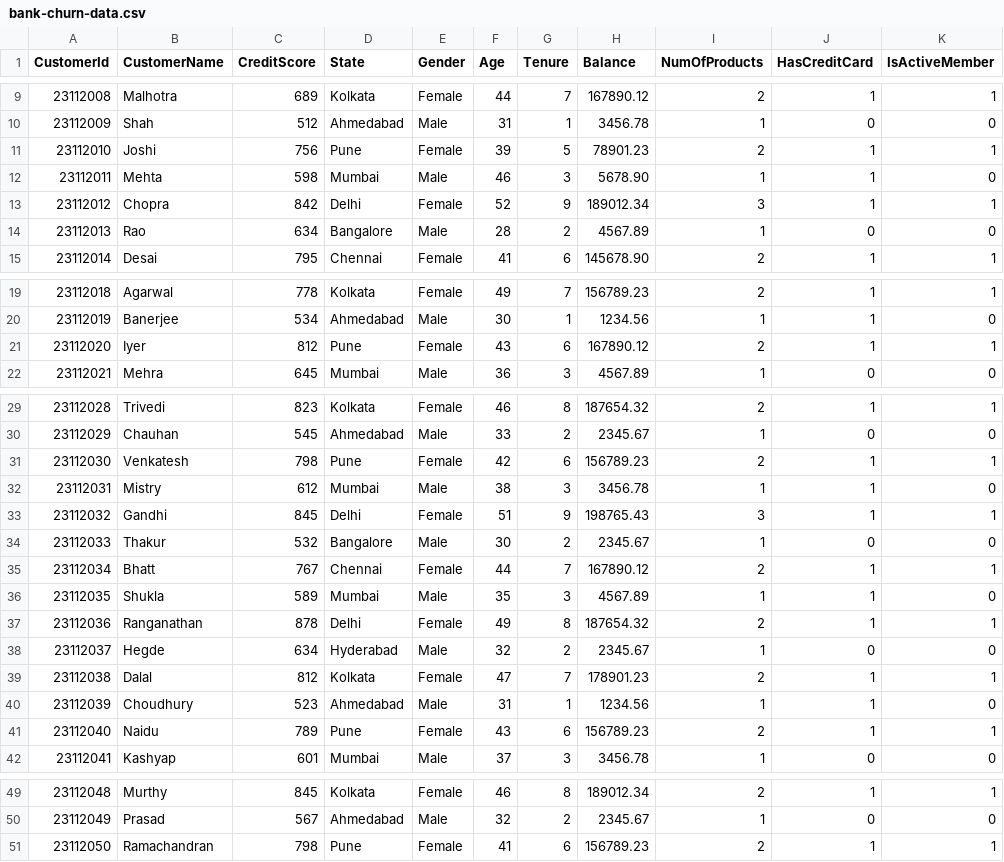
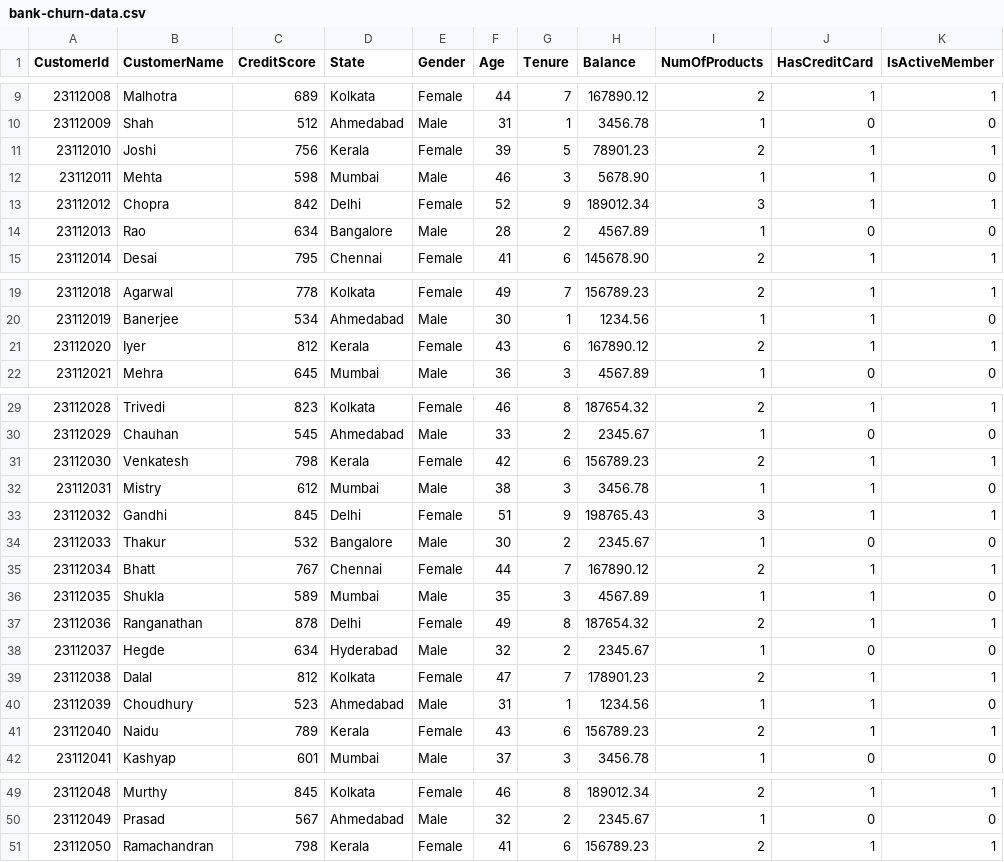
Before and after one commit to Hazim14/HZ1258, a CSV file: bank-churn-data.csv, drawn as a sheet; only a part is shown, gaps mark what is left out; the diff names each change by its address in the sheet, - before the commit and + after, or states it on an @@ line.

Commit message:
Update bank-churn-data.csv

```diff
--- a/bank-churn-data.csv
+++ b/bank-churn-data.csv
-D11 (State): Pune
+D11 (State): Kerala
-D21 (State): Pune
+D21 (State): Kerala
-D31 (State): Pune
+D31 (State): Kerala
-D41 (State): Pune
+D41 (State): Kerala
-D51 (State): Pune
+D51 (State): Kerala
```
